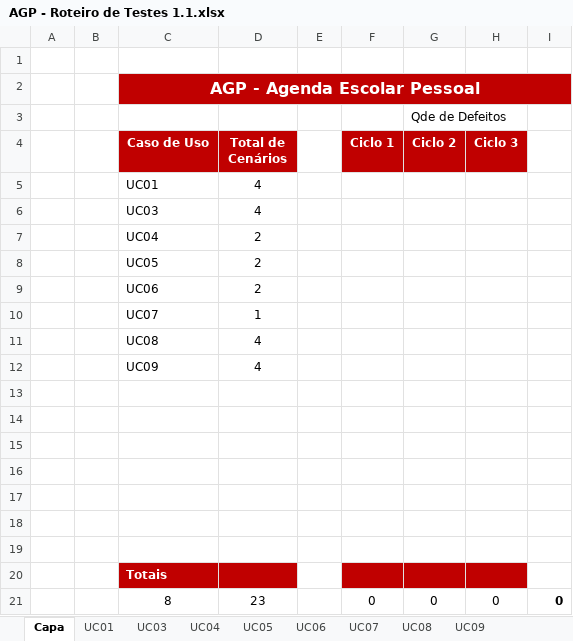
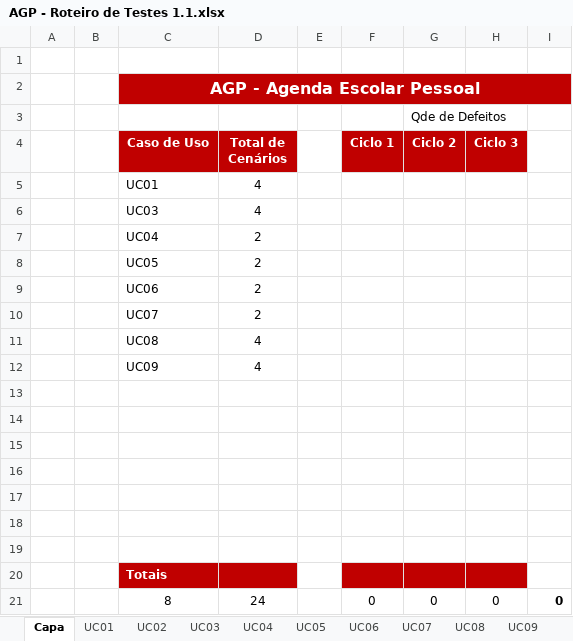
Before and after one commit to Precoma/AGP, an Excel workbook: Desenvolvimento/4.Teste/AGP - Roteiro de Testes 1.1.xlsx, sheet Capa, drawn as a sheet; values as stored, in another font and other column widths than the file's, no borders; the diff names each change by its address in the sheet, - before the commit and + after, or states it on an @@ line.

```diff
--- a/Desenvolvimento/4.Teste/AGP - Roteiro de Testes 1.1.xlsx (sheet Capa)
+++ b/Desenvolvimento/4.Teste/AGP - Roteiro de Testes 1.1.xlsx (sheet Capa)
+sheet tab: UC02
-D10 (Total de Cenários): 1
+D10 (Total de Cenários): 2
-D21 (Total de Cenários): 23
+D21 (Total de Cenários): 24
```
Also changed, not shown: sheet UC07, 12 other files.
